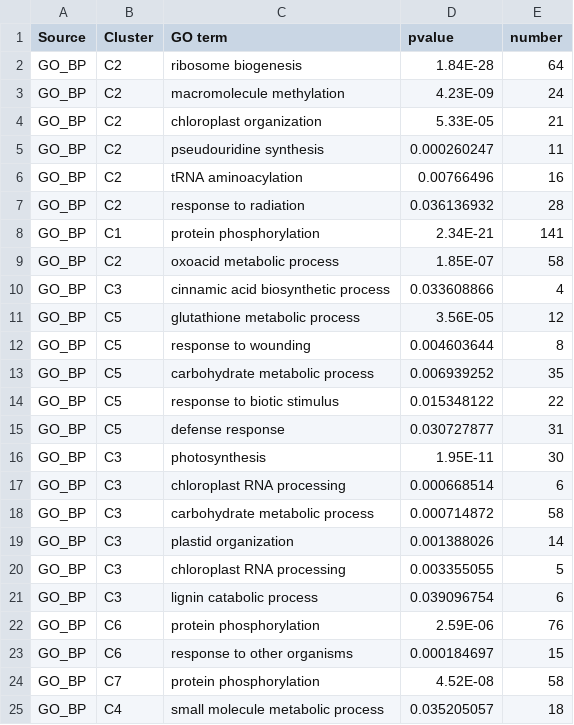
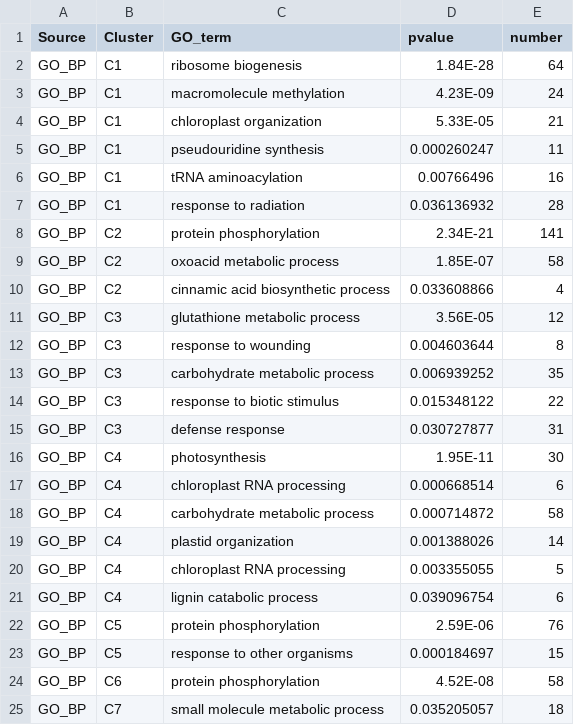
Before and after one commit to claire-moultonbrown/barley-AMF-puccinia, a CSV file: data_raw/fig4d_transcriptomics_enriched_cluster_go_terms.csv, drawn as a sheet; the diff names each change by its address in the sheet, - before the commit and + after, or states it on an @@ line.

Commit message:
Update data files

```diff
--- a/data_raw/fig4d_transcriptomics_enriched_cluster_go_terms.csv
+++ b/data_raw/fig4d_transcriptomics_enriched_cluster_go_terms.csv
-C1: GO term
+C1: GO_term
-B2:B7 (Cluster): C2
+B2:B7 (Cluster): C1
-B8 (Cluster): C1
+B8 (Cluster): C2
-B10 (Cluster): C3
+B10 (Cluster): C2
-B11:B15 (Cluster): C5
+B11:B15 (Cluster): C3
-B16:B21 (Cluster): C3
+B16:B21 (Cluster): C4
-B22:B23 (Cluster): C6
+B22:B23 (Cluster): C5
-B24 (Cluster): C7
+B24 (Cluster): C6
-B25 (Cluster): C4
+B25 (Cluster): C7
```
Also changed, not shown: data_raw/fig6b_ubiquitin_annotation.csv.
